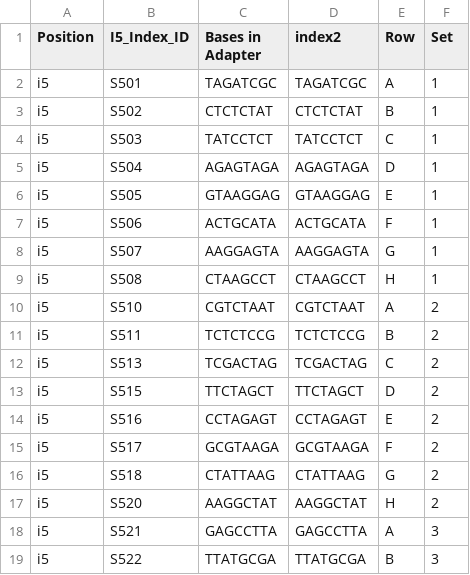
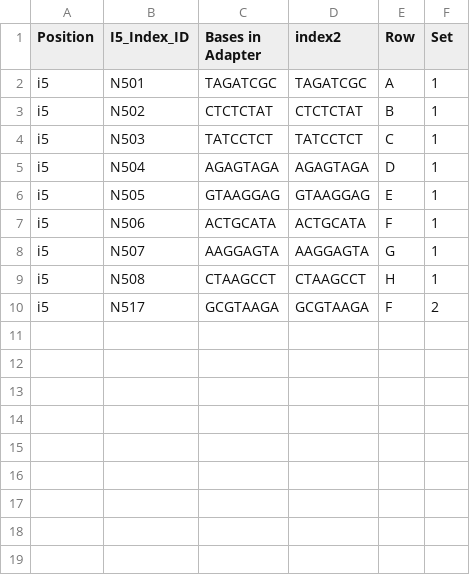
Before and after one commit to ramongallego/Nextera_Dada2, a CSV file: data_sub/Nextera_adapters_i5.csv, drawn as a sheet.

Commit message:
Update Nextera_adapters_i5.csv

```diff
--- a/data_sub/Nextera_adapters_i5.csv
+++ b/data_sub/Nextera_adapters_i5.csv
@@ -1,19 +1,10 @@
 Position,I5_Index_ID,Bases in Adapter,index2,Row,Set
-i5,S501,TAGATCGC,TAGATCGC,A,1
-i5,S502,CTCTCTAT,CTCTCTAT,B,1
-i5,S503,TATCCTCT,TATCCTCT,C,1
-i5,S504,AGAGTAGA,AGAGTAGA,D,1
-i5,S505,GTAAGGAG,GTAAGGAG,E,1
-i5,S506,ACTGCATA,ACTGCATA,F,1
-i5,S507,AAGGAGTA,AAGGAGTA,G,1
-i5,S508,CTAAGCCT,CTAAGCCT,H,1
-i5,S510,CGTCTAAT,CGTCTAAT,A,2
-i5,S511,TCTCTCCG,TCTCTCCG,B,2
-i5,S513,TCGACTAG,TCGACTAG,C,2
-i5,S515,TTCTAGCT,TTCTAGCT,D,2
-i5,S516,CCTAGAGT,CCTAGAGT,E,2
-i5,S517,GCGTAAGA,GCGTAAGA,F,2
-i5,S518,CTATTAAG,CTATTAAG,G,2
-i5,S520,AAGGCTAT,AAGGCTAT,H,2
-i5,S521,GAGCCTTA,GAGCCTTA,A,3
-i5,S522,TTATGCGA,TTATGCGA,B,3
+i5,N501,TAGATCGC,TAGATCGC,A,1
+i5,N502,CTCTCTAT,CTCTCTAT,B,1
+i5,N503,TATCCTCT,TATCCTCT,C,1
+i5,N504,AGAGTAGA,AGAGTAGA,D,1
+i5,N505,GTAAGGAG,GTAAGGAG,E,1
+i5,N506,ACTGCATA,ACTGCATA,F,1
+i5,N507,AAGGAGTA,AAGGAGTA,G,1
+i5,N508,CTAAGCCT,CTAAGCCT,H,1
+i5,N517,GCGTAAGA,GCGTAAGA,F,2
```
